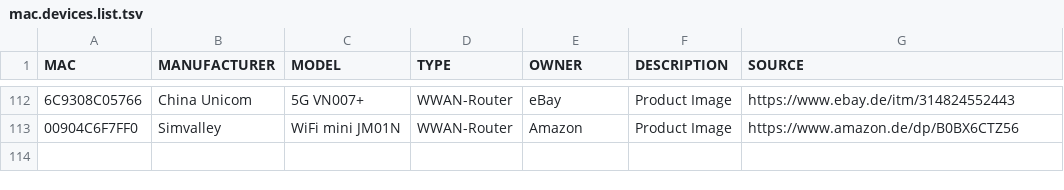
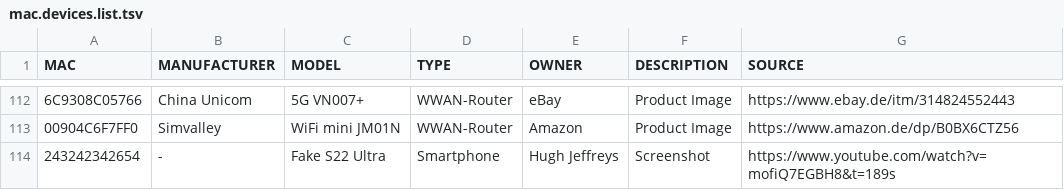
Before and after one commit to greyhat-academy/lists.d, a TSV file: mac.devices.list.tsv, drawn as a sheet; only a part is shown, gaps mark what is left out; the diff names each change by its address in the sheet, - before the commit and + after, or states it on an @@ line.

```diff
--- a/mac.devices.list.tsv
+++ b/mac.devices.list.tsv
+row 114: 243242342654 | - | Fake S22 Ultra | Smartphone | Hugh Jeffreys | Screenshot | https://www.youtube.com/watch?v=mofiQ7EGBH8&t=189s
```
Also changed, not shown: imei.devices.list.tsv.
